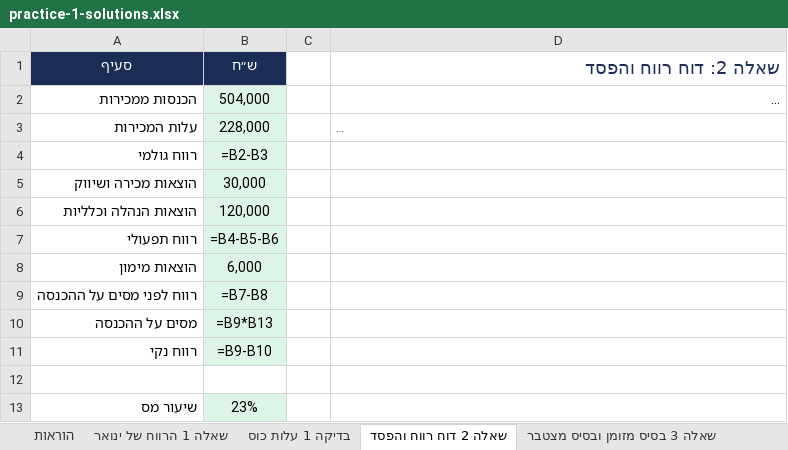
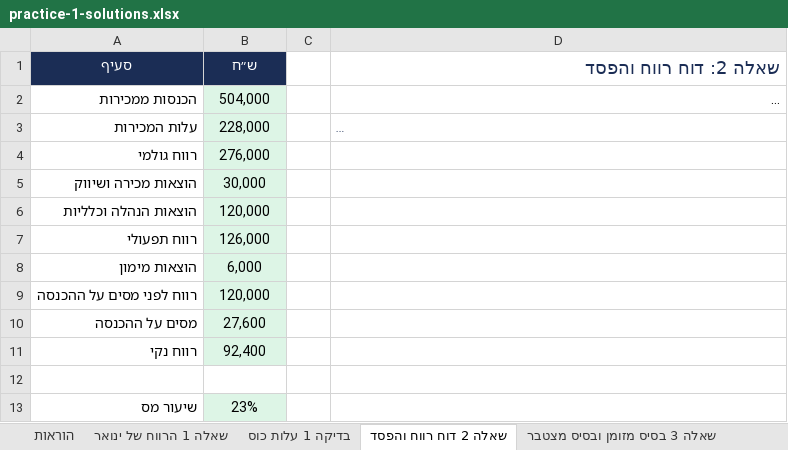
Before and after one commit to shaytsaban/colman-financial-analysis-managers, an Excel workbook: materials/practice-1-solutions.xlsx, sheet שאלה 2 דוח רווח והפסד, drawn as a sheet; long unchanged cells end in …; values as stored, in another font and other column widths than the file's, no borders; formulas without a stored value are shown as written; the diff names each change by its address in the sheet, - before the commit and + after, or states it on an @@ line.

```diff
--- a/materials/practice-1-solutions.xlsx (sheet שאלה 2 דוח רווח והפסד)
+++ b/materials/practice-1-solutions.xlsx (sheet שאלה 2 דוח רווח והפסד)
-B4 (ש״ח): =B2-B3
+B4 (ש״ח): 276,000
-B7 (ש״ח): =B4-B5-B6
+B7 (ש״ח): 126,000
-B9 (ש״ח): =B7-B8
+B9 (ש״ח): 120,000
-B10 (ש״ח): =B9*B13
+B10 (ש״ח): 27,600
-B11 (ש״ח): =B9-B10
+B11 (ש״ח): 92,400
```
Also changed, not shown: sheet תרגול עצמי 7 מוסך הגליל, sheet תרגול עצמי 4 מאיה, sheet תרגול עצמי 3 סטודיו היוגה, sheet הוראות, sheet תרגול עצמי 1 מספרת ליאת, רווח ו, sheet תרגול עצמי 5 מאפיית שירה, רווח, 7 more sheets, other sheet tabs, materials/practice-1.xlsx, 9 other files.
